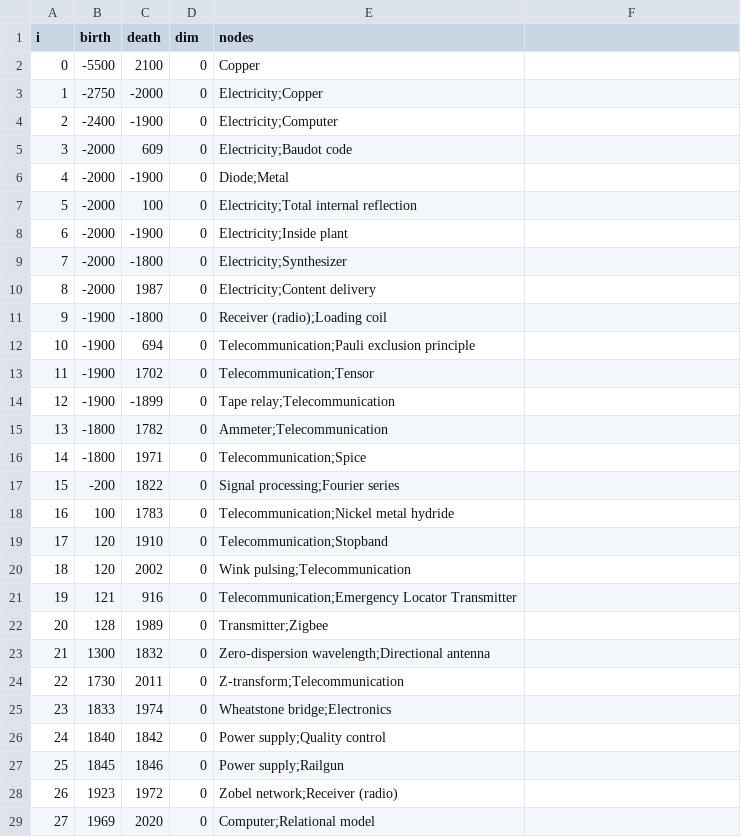
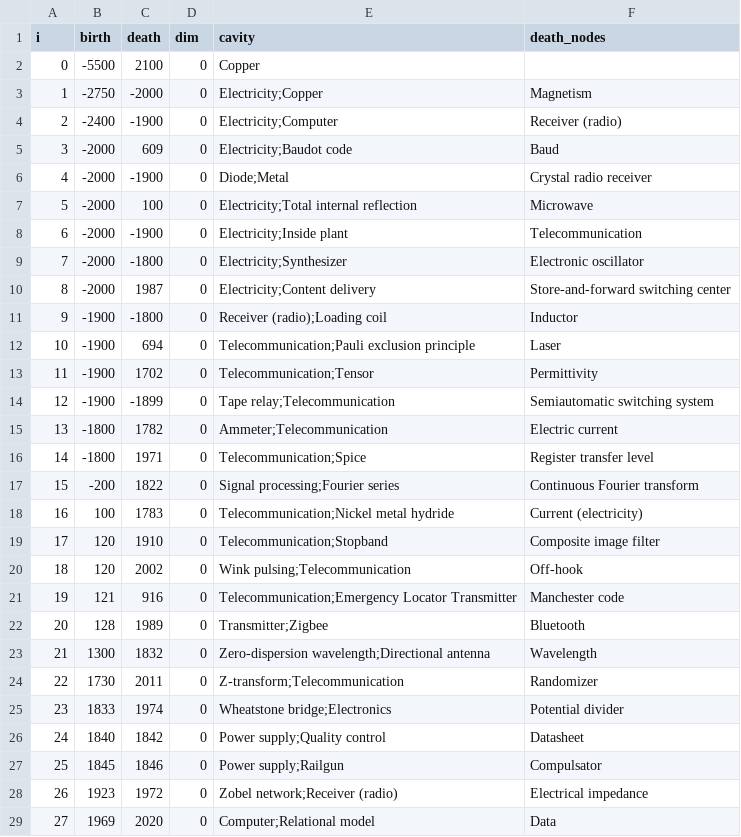
Before and after one commit to harangju/harangju.github.io, a CSV file: assets/wikibars/electronics.csv, drawn as a sheet; only a part is shown; the diff covers the shown part only.

```diff
--- a/assets/wikibars/electronics.csv
+++ b/assets/wikibars/electronics.csv
@@ -1 +1 @@
-i,birth,death,dim,nodes
+i,birth,death,dim,cavity,death_nodes
@@ -3,27 +3,27 @@ i,birth,death,dim,nodes
-1,-2750,-2000,0,Electricity;Copper
-2,-2400,-1900,0,Electricity;Computer
-3,-2000,609,0,Electricity;Baudot code
-4,-2000,-1900,0,Diode;Metal
-5,-2000,100,0,Electricity;Total internal reflection
-6,-2000,-1900,0,Electricity;Inside plant
-7,-2000,-1800,0,Electricity;Synthesizer
-8,-2000,1987,0,Electricity;Content delivery
-9,-1900,-1800,0,Receiver (radio);Loading coil
-10,-1900,694,0,Telecommunication;Pauli exclusion principle
-11,-1900,1702,0,Telecommunication;Tensor
-12,-1900,-1899,0,Tape relay;Telecommunication
-13,-1800,1782,0,Ammeter;Telecommunication
-14,-1800,1971,0,Telecommunication;Spice
-15,-200,1822,0,Signal processing;Fourier series
-16,100,1783,0,Telecommunication;Nickel metal hydride
-17,120,1910,0,Telecommunication;Stopband
-18,120,2002,0,Wink pulsing;Telecommunication
-19,121,916,0,Telecommunication;Emergency Locator Transmitter
-20,128,1989,0,Transmitter;Zigbee
-21,1300,1832,0,Zero-dispersion wavelength;Directional antenna
-22,1730,2011,0,Z-transform;Telecommunication
-23,1833,1974,0,Wheatstone bridge;Electronics
-24,1840,1842,0,Power supply;Quality control
-25,1845,1846,0,Power supply;Railgun
-26,1923,1972,0,Zobel network;Receiver (radio)
-27,1969,2020,0,Computer;Relational model
+1,-2750,-2000,0,Electricity;Copper,Magnetism
+2,-2400,-1900,0,Electricity;Computer,Receiver (radio)
+3,-2000,609,0,Electricity;Baudot code,Baud
+4,-2000,-1900,0,Diode;Metal,Crystal radio receiver
+5,-2000,100,0,Electricity;Total internal reflection,Microwave
+6,-2000,-1900,0,Electricity;Inside plant,Telecommunication
+7,-2000,-1800,0,Electricity;Synthesizer,Electronic oscillator
+8,-2000,1987,0,Electricity;Content delivery,Store-and-forward switching center
+9,-1900,-1800,0,Receiver (radio);Loading coil,Inductor
+10,-1900,694,0,Telecommunication;Pauli exclusion principle,Laser
+11,-1900,1702,0,Telecommunication;Tensor,Permittivity
+12,-1900,-1899,0,Tape relay;Telecommunication,Semiautomatic switching system
+13,-1800,1782,0,Ammeter;Telecommunication,Electric current
+14,-1800,1971,0,Telecommunication;Spice,Register transfer level
+15,-200,1822,0,Signal processing;Fourier series,Continuous Fourier transform
+16,100,1783,0,Telecommunication;Nickel metal hydride,Current (electricity)
+17,120,1910,0,Telecommunication;Stopband,Composite image filter
+18,120,2002,0,Wink pulsing;Telecommunication,Off-hook
+19,121,916,0,Telecommunication;Emergency Locator Transmitter,Manchester code
+20,128,1989,0,Transmitter;Zigbee,Bluetooth
+21,1300,1832,0,Zero-dispersion wavelength;Directional antenna,Wavelength
+22,1730,2011,0,Z-transform;Telecommunication,Randomizer
+23,1833,1974,0,Wheatstone bridge;Electronics,Potential divider
+24,1840,1842,0,Power supply;Quality control,Datasheet
+25,1845,1846,0,Power supply;Railgun,Compulsator
+26,1923,1972,0,Zobel network;Receiver (radio),Electrical impedance
+27,1969,2020,0,Computer;Relational model,Data
```
Also changed, not shown: 170 edited cells elsewhere in this file, assets/wikibars/earth science.csv, assets/wikibars/molecular biology.csv, 37 other files.
